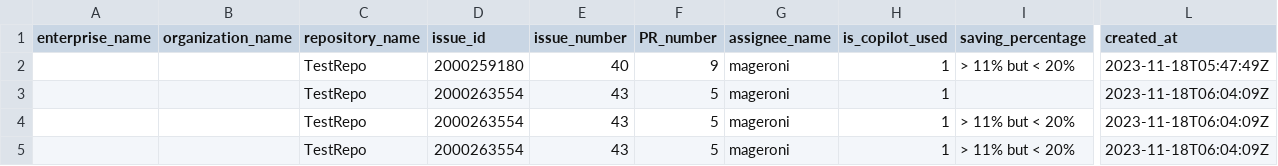
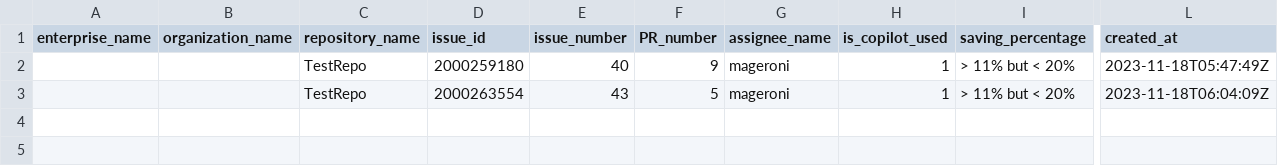
Before and after one commit to mageroni/TestRepo, a CSV file: results.csv, drawn as a sheet; only a part is shown, gaps mark what is left out; rows hold the shown columns only; the diff names each change by its address in the sheet, - before the commit and + after, or states it on an @@ line.

Commit message:
Update results.csv

```diff
--- a/results.csv
+++ b/results.csv
-row 3:  |  | TestRepo | 2000263554 | 43 | 5 | mageroni | 1 |  | 2023-11-18T06:04:09Z
-row 4:  |  | TestRepo | 2000263554 | 43 | 5 | mageroni | 1 | > 11% but < 20% | 2023-11-18T06:04:09Z
```
